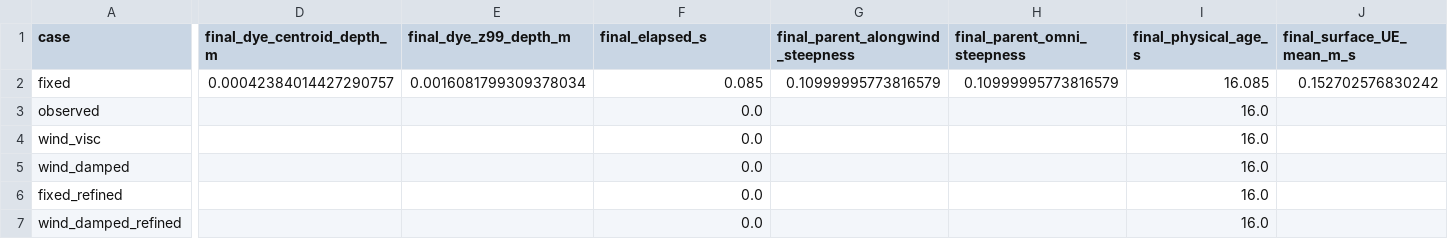
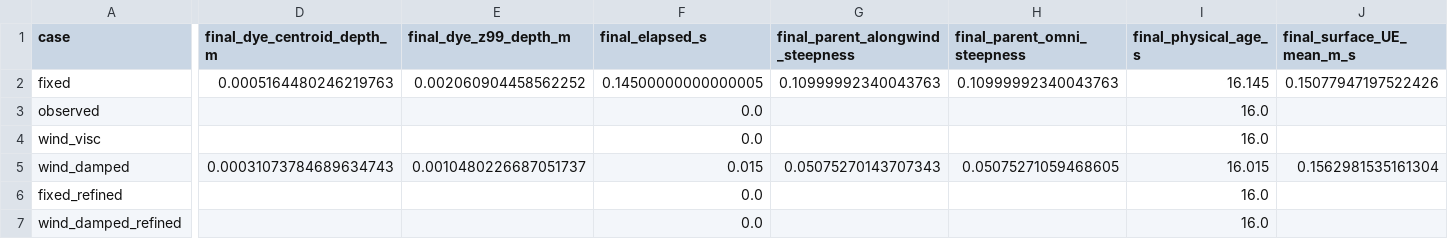
Before and after one commit to npizzo/choppy-cho-gallery, a CSV file: gallery/experiments/wind-wave-growth/assets/case_metrics.csv, drawn as a sheet; only a part is shown, gaps mark what is left out; the diff covers the shown part only; the diff names each change by its address in the sheet, - before the commit and + after, or states it on an @@ line.

Commit message:
Update wind growth and parent damping experiment

```diff
--- a/gallery/experiments/wind-wave-growth/assets/case_metrics.csv
+++ b/gallery/experiments/wind-wave-growth/assets/case_metrics.csv
-D2 (final_dye_centroid_depth_m): 0.00042384014427290757
+D2 (final_dye_centroid_depth_m): 0.0005164480246219763
-E2 (final_dye_z99_depth_m): 0.0016081799309378034
+E2 (final_dye_z99_depth_m): 0.002060904458562252
-F2 (final_elapsed_s): 0.085
+F2 (final_elapsed_s): 0.14500000000000005
-G2 (final_parent_alongwind_steepness): 0.10999995773816579
+G2 (final_parent_alongwind_steepness): 0.10999992340043763
-H2 (final_parent_omni_steepness): 0.10999995773816579
+H2 (final_parent_omni_steepness): 0.10999992340043763
-I2 (final_physical_age_s): 16.085
+I2 (final_physical_age_s): 16.145
-J2 (final_surface_UE_mean_m_s): 0.152702576830242
+J2 (final_surface_UE_mean_m_s): 0.15077947197522426
-D5 (final_dye_centroid_depth_m): (empty)
+D5 (final_dye_centroid_depth_m): 0.00031073784689634743
-E5 (final_dye_z99_depth_m): (empty)
+E5 (final_dye_z99_depth_m): 0.0010480226687051737
-F5 (final_elapsed_s): 0.0
+F5 (final_elapsed_s): 0.015
-G5 (final_parent_alongwind_steepness): (empty)
+G5 (final_parent_alongwind_steepness): 0.05075270143707343
-H5 (final_parent_omni_steepness): (empty)
+H5 (final_parent_omni_steepness): 0.05075271059468605
-I5 (final_physical_age_s): 16.0
+I5 (final_physical_age_s): 16.015
-J5 (final_surface_UE_mean_m_s): (empty)
+J5 (final_surface_UE_mean_m_s): 0.1562981535161304
```
Also changed, not shown: 16 edited cells elsewhere in this file, 6 other files.
